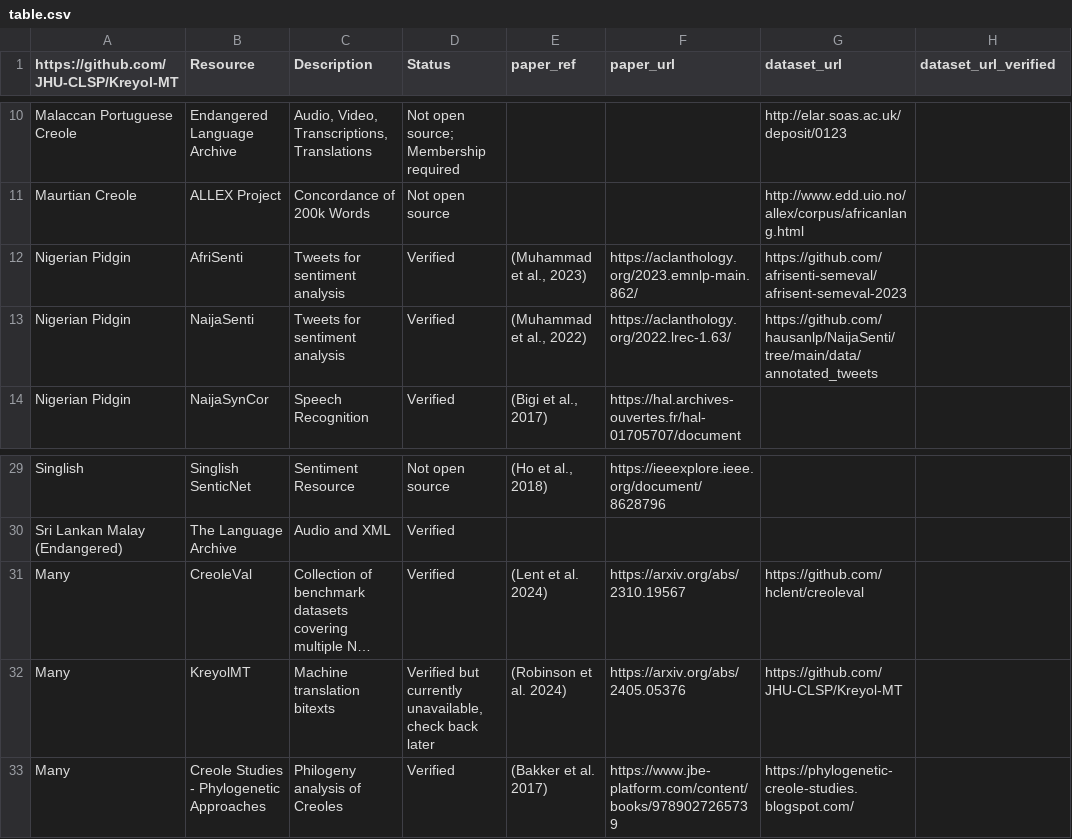
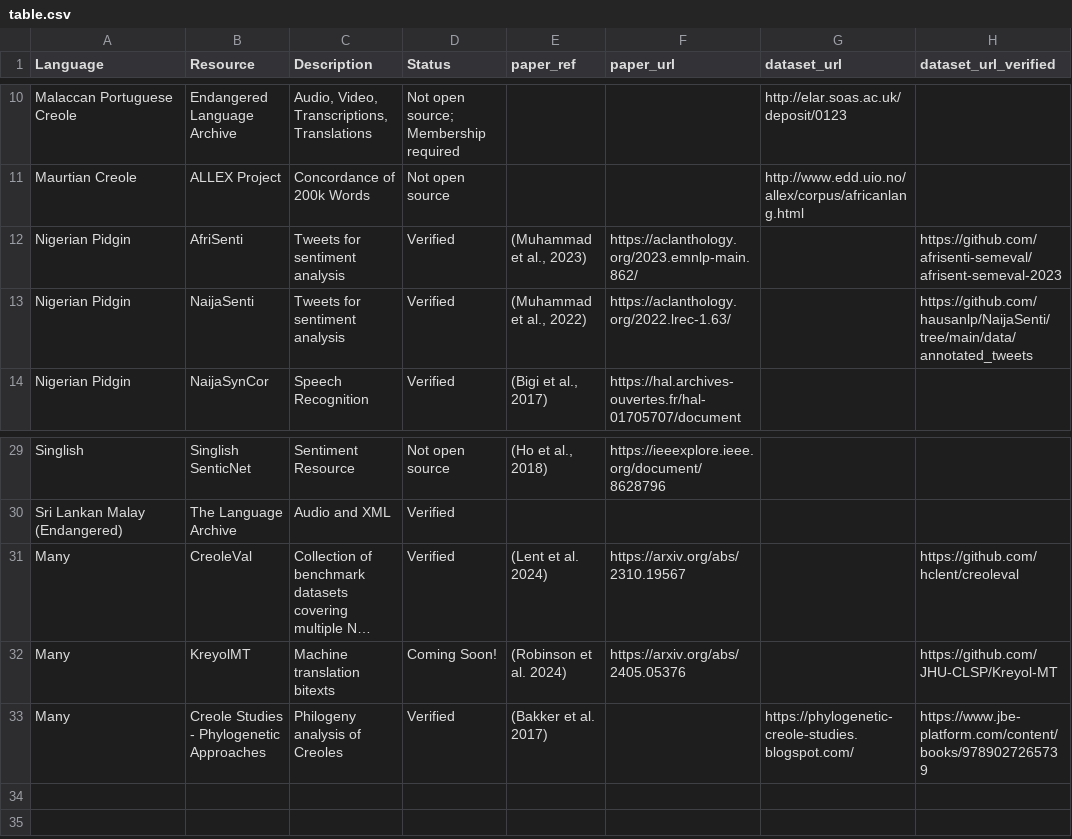
Before and after one commit to creole-nlp/creole-nlp.github.io, a CSV file: _csv/table.csv, drawn as a sheet; only a part is shown, gaps mark what is left out; long unchanged cells end in …; the diff names each change by its address in the sheet, - before the commit and + after, or states it on an @@ line.

Commit message:
Move resource hyperlinks to 'verified' button for NaijaSenti, AfriSenti, Bakker

```diff
--- a/_csv/table.csv
+++ b/_csv/table.csv
-A1: https://github.com/JHU-CLSP/Kreyol-MT
+A1: Language
-G12 (dataset_url): https://github.com/afrisenti-semeval/afrisent-semeval-2023
+G12 (dataset_url): (empty)
-H12 (dataset_url_verified): (empty)
+H12 (dataset_url_verified): https://github.com/afrisenti-semeval/afrisent-semeval-2023
-G13 (dataset_url): https://github.com/hausanlp/NaijaSenti/tree/main/data/annotated_tweets
+G13 (dataset_url): (empty)
-H13 (dataset_url_verified): (empty)
+H13 (dataset_url_verified): https://github.com/hausanlp/NaijaSenti/tree/main/data/annotated_tweets
-G31 (dataset_url): https://github.com/hclent/creoleval
+G31 (dataset_url): (empty)
-H31 (dataset_url_verified): (empty)
+H31 (dataset_url_verified): https://github.com/hclent/creoleval
-D32 (Status): Verified but currently unavailable, check back later
+D32 (Status): Coming Soon!
-G32 (dataset_url): https://github.com/JHU-CLSP/Kreyol-MT
+G32 (dataset_url): (empty)
-H32 (dataset_url_verified): (empty)
+H32 (dataset_url_verified): https://github.com/JHU-CLSP/Kreyol-MT
-F33 (paper_url): https://www.jbe-platform.com/content/books/9789027265739
+F33 (paper_url): (empty)
-H33 (dataset_url_verified): (empty)
+H33 (dataset_url_verified): https://www.jbe-platform.com/content/books/9789027265739
```
